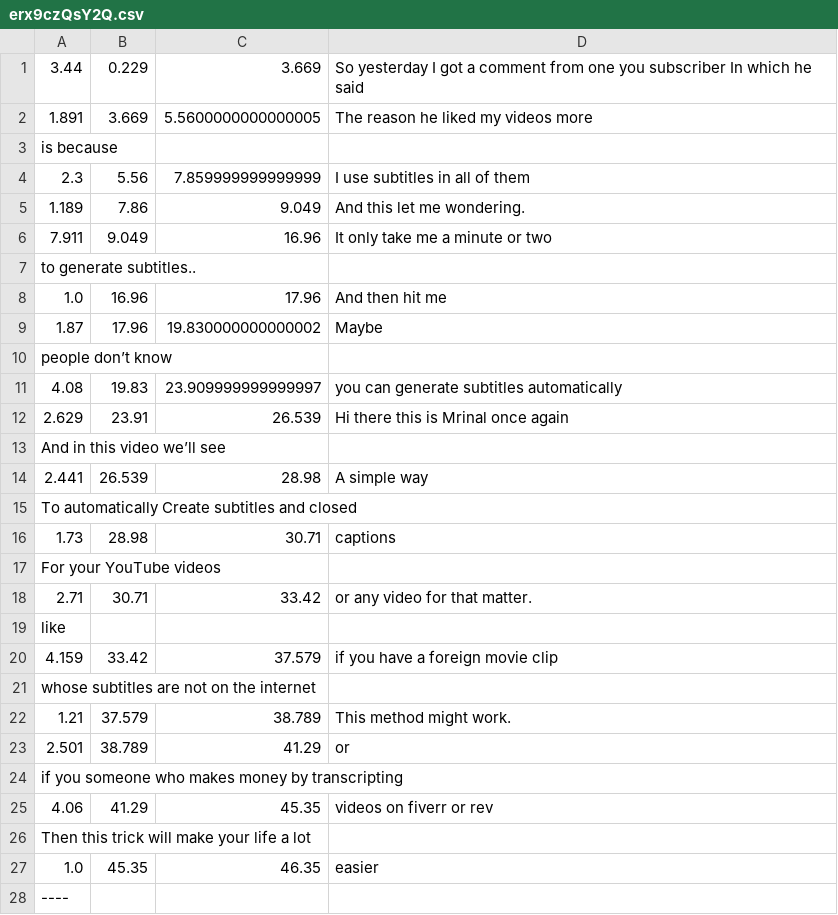
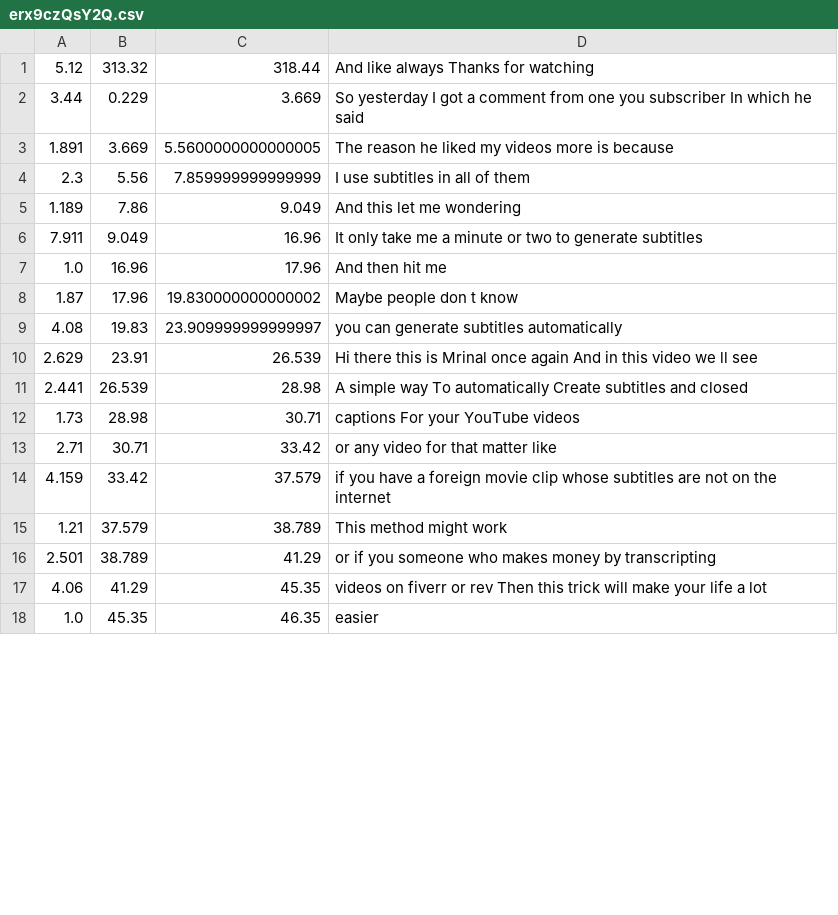
Before and after one commit to abhisheksaxena1998/Youtube_NLP_Analysis, a CSV file: erx9czQsY2Q.csv, drawn as a sheet; only a part is shown; the diff covers the shown part only.

```diff
--- a/erx9czQsY2Q.csv
+++ b/erx9czQsY2Q.csv
@@ -1,28 +1,18 @@
+5.12,313.32,318.44,And like always Thanks for watching
 3.44,0.229,3.669,So yesterday I got a comment from one you subscriber In which he said
-1.891,3.669,5.5600000000000005,The reason he liked my videos more
-is because
+1.891,3.669,5.5600000000000005,The reason he liked my videos more is because
 2.3,5.56,7.859999999999999,I use subtitles in all of them
-1.189,7.86,9.049,And this let me wondering.
-7.911,9.049,16.96,It only take me a minute or two
-to generate subtitles..
+1.189,7.86,9.049,And this let me wondering
+7.911,9.049,16.96,It only take me a minute or two to generate subtitles
 1.0,16.96,17.96,And then hit me
-1.87,17.96,19.830000000000002,Maybe
-people don’t know
+1.87,17.96,19.830000000000002,Maybe people don t know
 4.08,19.83,23.909999999999997,you can generate subtitles automatically
-2.629,23.91,26.539,Hi there this is Mrinal once again
-And in this video we’ll see
-2.441,26.539,28.98,A simple way
-To automatically Create subtitles and closed
-1.73,28.98,30.71,captions
-For your YouTube videos
-2.71,30.71,33.42,or any video for that matter.
-like
-4.159,33.42,37.579,if you have a foreign movie clip
-whose subtitles are not on the internet
-1.21,37.579,38.789,This method might work.
-2.501,38.789,41.29,or
-if you someone who makes money by transcripting
-4.06,41.29,45.35,videos on fiverr or rev
-Then this trick will make your life a lot
+2.629,23.91,26.539,Hi there this is Mrinal once again And in this video we ll see
+2.441,26.539,28.98,A simple way To automatically Create subtitles and closed
+1.73,28.98,30.71,captions For your YouTube videos
+2.71,30.71,33.42,or any video for that matter like
+4.159,33.42,37.579,if you have a foreign movie clip whose subtitles are not on the internet
+1.21,37.579,38.789,This method might work
+2.501,38.789,41.29,or if you someone who makes money by transcripting
+4.06,41.29,45.35,videos on fiverr or rev Then this trick will make your life a lot
 1.0,45.35,46.35,easier
-----
```
Also changed, not shown: 49 removed rows and 74 edited cells elsewhere in this file, 5 other files.
